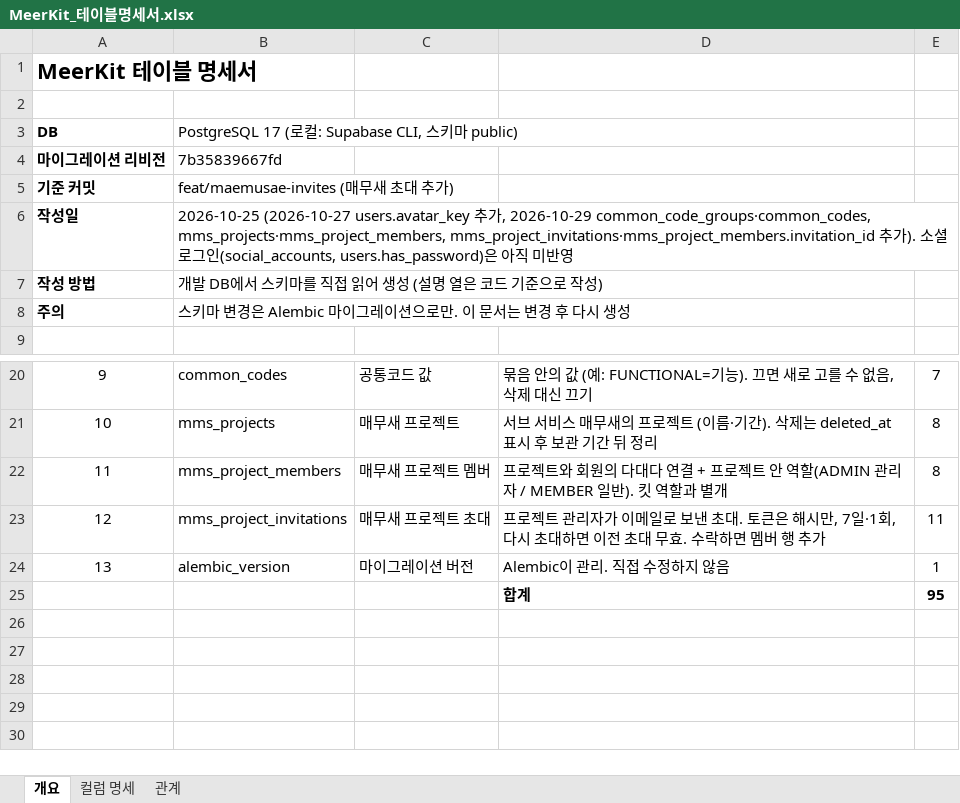
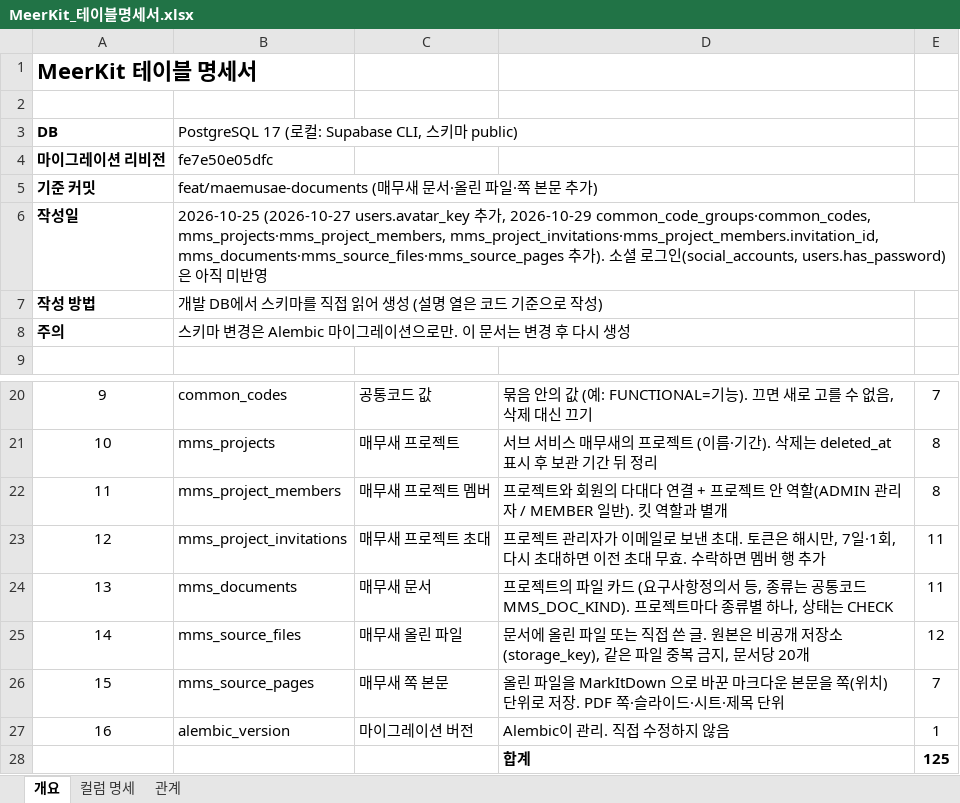
Before and after one commit to SNACKCUP/meerkit-snack, an Excel workbook: docs/MeerKit_테이블명세서.xlsx, sheet 개요, drawn as a sheet; only a part is shown, gaps mark what is left out; values as stored, in another font and other column widths than the file's, no borders; addresses are those after the commit; the diff names each change by its address in the sheet, - before the commit and + after, or states it on an @@ line.

```diff
--- a/docs/MeerKit_테이블명세서.xlsx (sheet 개요)
+++ b/docs/MeerKit_테이블명세서.xlsx (sheet 개요)
-B4: 7b35839667fd
+B4: fe7e50e05dfc
-B5: feat/maemusae-invites (매무새 초대 추가)
+B5: feat/maemusae-documents (매무새 문서·올린 파일·쪽 본문 추가)
-B6: …common_code_groups·common_codes, mms_projects·mms_project_members, mms_project_invitations·mms_project_members.invitation_id 추가…
+B6: …common_code_groups·common_codes, mms_projects·mms_project_members, mms_project_invitations·mms_project_members.invitation_id, mms_documents·mms_source_files·mms_source_pages 추가…
+row 24: 13 | mms_documents | 매무새 문서 | 프로젝트의 파일 카드 (요구사항정의서 등, 종류는 공통코드 MMS_DOC_KIND). 프로젝트마다 종류별 하나, 상태는 CHECK | 11
+row 25: 14 | mms_source_files | 매무새 올린 파일 | 문서에 올린 파일 또는 직접 쓴 글. 원본은 비공개 저장소(storage_key), 같은 파일 중복 금지, 문서당 20개 | 12
+row 26: 15 | mms_source_pages | 매무새 쪽 본문 | 올린 파일을 MarkItDown 으로 바꾼 마크다운 본문을 쪽(위치) 단위로 저장. PDF 쪽·슬라이드·시트·제목 단위 | 7
@@ column A renumbered in row 27 @@
-E28: 95
+E28: 125
```
Also changed, not shown: sheet 컬럼 명세, sheet 관계, 23 other files.
